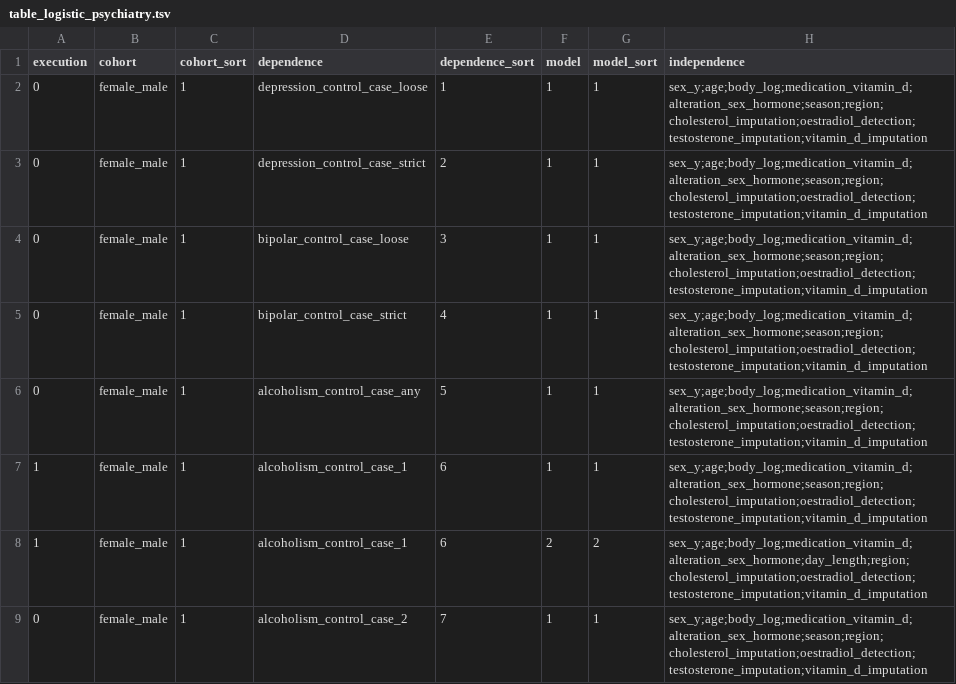
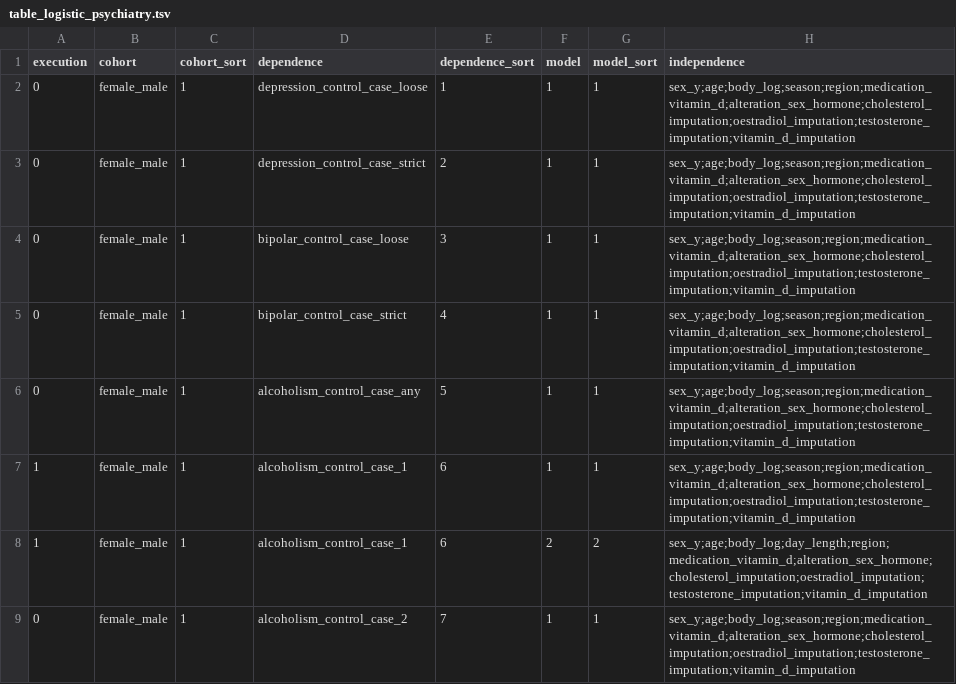
Before and after one commit to tcameronwaller/uk_biobank, a TSV file: parameters/regression_cohorts_models/table_logistic_psychiatry.tsv, drawn as a sheet.

Commit message:
modify regression models

```diff
--- a/parameters/regression_cohorts_models/table_logistic_psychiatry.tsv
+++ b/parameters/regression_cohorts_models/table_logistic_psychiatry.tsv
@@ -1,9 +1,9 @@
 execution	cohort	cohort_sort	dependence	dependence_sort	model	model_sort	independence
-0	female_male	1	depression_control_case_loose	1	1	1	sex_y;age;body_log;medication_vitamin_d;alteration_sex_hormone;season;region;cholesterol_imputation;oestradiol_detection;testosterone_imputation;vitamin_d_imputation
-0	female_male	1	depression_control_case_strict	2	1	1	sex_y;age;body_log;medication_vitamin_d;alteration_sex_hormone;season;region;cholesterol_imputation;oestradiol_detection;testosterone_imputation;vitamin_d_imputation
-0	female_male	1	bipolar_control_case_loose	3	1	1	sex_y;age;body_log;medication_vitamin_d;alteration_sex_hormone;season;region;cholesterol_imputation;oestradiol_detection;testosterone_imputation;vitamin_d_imputation
-0	female_male	1	bipolar_control_case_strict	4	1	1	sex_y;age;body_log;medication_vitamin_d;alteration_sex_hormone;season;region;cholesterol_imputation;oestradiol_detection;testosterone_imputation;vitamin_d_imputation
-0	female_male	1	alcoholism_control_case_any	5	1	1	sex_y;age;body_log;medication_vitamin_d;alteration_sex_hormone;season;region;cholesterol_imputation;oestradiol_detection;testosterone_imputation;vitamin_d_imputation
-1	female_male	1	alcoholism_control_case_1	6	1	1	sex_y;age;body_log;medication_vitamin_d;alteration_sex_hormone;season;region;cholesterol_imputation;oestradiol_detection;testosterone_imputation;vitamin_d_imputation
-1	female_male	1	alcoholism_control_case_1	6	2	2	sex_y;age;body_log;medication_vitamin_d;alteration_sex_hormone;day_length;region;cholesterol_imputation;oestradiol_detection;testosterone_imputation;vitamin_d_imputation
-0	female_male	1	alcoholism_control_case_2	7	1	1	sex_y;age;body_log;medication_vitamin_d;alteration_sex_hormone;season;region;cholesterol_imputation;oestradiol_detection;testosterone_imputation;vitamin_d_imputation
+0	female_male	1	depression_control_case_loose	1	1	1	sex_y;age;body_log;season;region;medication_vitamin_d;alteration_sex_hormone;cholesterol_imputation;oestradiol_imputation;testosterone_imputation;vitamin_d_imputation
+0	female_male	1	depression_control_case_strict	2	1	1	sex_y;age;body_log;season;region;medication_vitamin_d;alteration_sex_hormone;cholesterol_imputation;oestradiol_imputation;testosterone_imputation;vitamin_d_imputation
+0	female_male	1	bipolar_control_case_loose	3	1	1	sex_y;age;body_log;season;region;medication_vitamin_d;alteration_sex_hormone;cholesterol_imputation;oestradiol_imputation;testosterone_imputation;vitamin_d_imputation
+0	female_male	1	bipolar_control_case_strict	4	1	1	sex_y;age;body_log;season;region;medication_vitamin_d;alteration_sex_hormone;cholesterol_imputation;oestradiol_imputation;testosterone_imputation;vitamin_d_imputation
+0	female_male	1	alcoholism_control_case_any	5	1	1	sex_y;age;body_log;season;region;medication_vitamin_d;alteration_sex_hormone;cholesterol_imputation;oestradiol_imputation;testosterone_imputation;vitamin_d_imputation
+1	female_male	1	alcoholism_control_case_1	6	1	1	sex_y;age;body_log;season;region;medication_vitamin_d;alteration_sex_hormone;cholesterol_imputation;oestradiol_imputation;testosterone_imputation;vitamin_d_imputation
+1	female_male	1	alcoholism_control_case_1	6	2	2	sex_y;age;body_log;day_length;region;medication_vitamin_d;alteration_sex_hormone;cholesterol_imputation;oestradiol_imputation;testosterone_imputation;vitamin_d_imputation
+0	female_male	1	alcoholism_control_case_2	7	1	1	sex_y;age;body_log;season;region;medication_vitamin_d;alteration_sex_hormone;cholesterol_imputation;oestradiol_imputation;testosterone_imputation;vitamin_d_imputation
```
Also changed, not shown: 2 other files.
